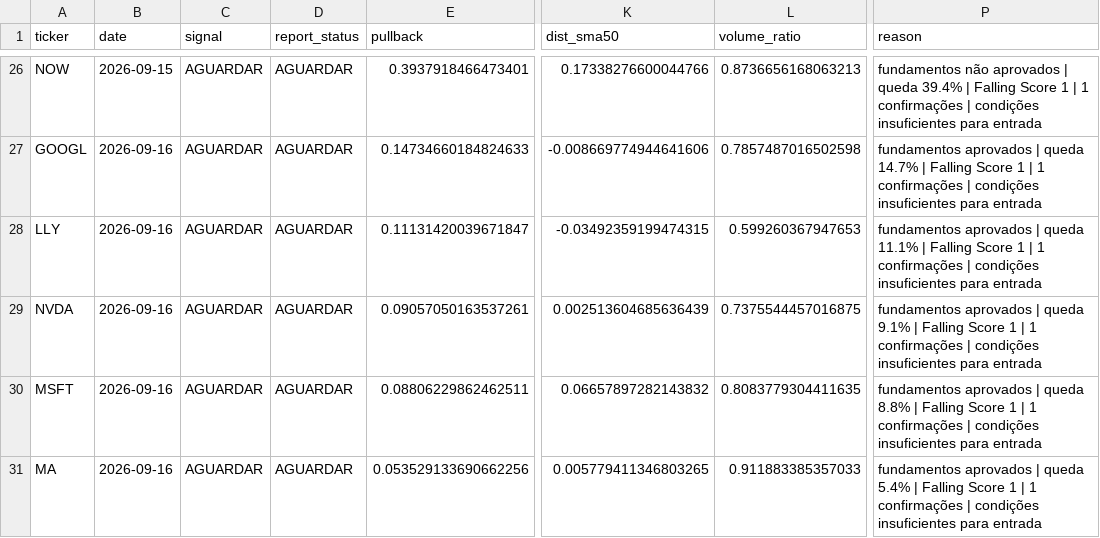
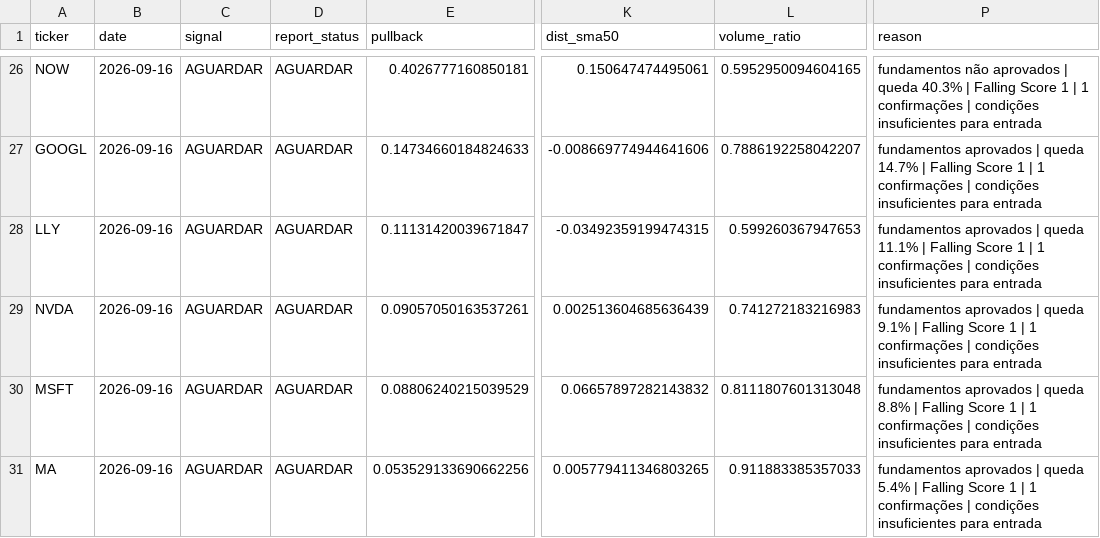
Before and after one commit to Vilson2930/GROWTH-OPPORTUNITY-ENGINE, a CSV file: output/opportunities.csv, drawn as a sheet; only a part is shown, gaps mark what is left out; the diff covers the shown part only; the diff names each change by its address in the sheet, - before the commit and + after, or states it on an @@ line.

```diff
--- a/output/opportunities.csv
+++ b/output/opportunities.csv
-B26 (date): 2026-09-15
+B26 (date): 2026-09-16
-E26 (pullback): 0.3937918466473401
+E26 (pullback): 0.4026777160850181
-K26 (dist_sma50): 0.17338276600044766
+K26 (dist_sma50): 0.150647474495061
-L26 (volume_ratio): 0.8736656168063213
+L26 (volume_ratio): 0.5952950094604165
-P26 (reason): …| queda 39.4% | Falling…
+P26 (reason): …| queda 40.3% | Falling…
-L27 (volume_ratio): 0.7857487016502598
+L27 (volume_ratio): 0.7886192258042207
-L29 (volume_ratio): 0.7375544457016875
+L29 (volume_ratio): 0.741272183216983
-E30 (pullback): 0.08806229862462511
+E30 (pullback): 0.08806240215039529
-L30 (volume_ratio): 0.8083779304411635
+L30 (volume_ratio): 0.8111807601313048
```
Also changed, not shown: 3 added rows, 3 removed rows and 45 edited cells elsewhere in this file, 1 other file.
